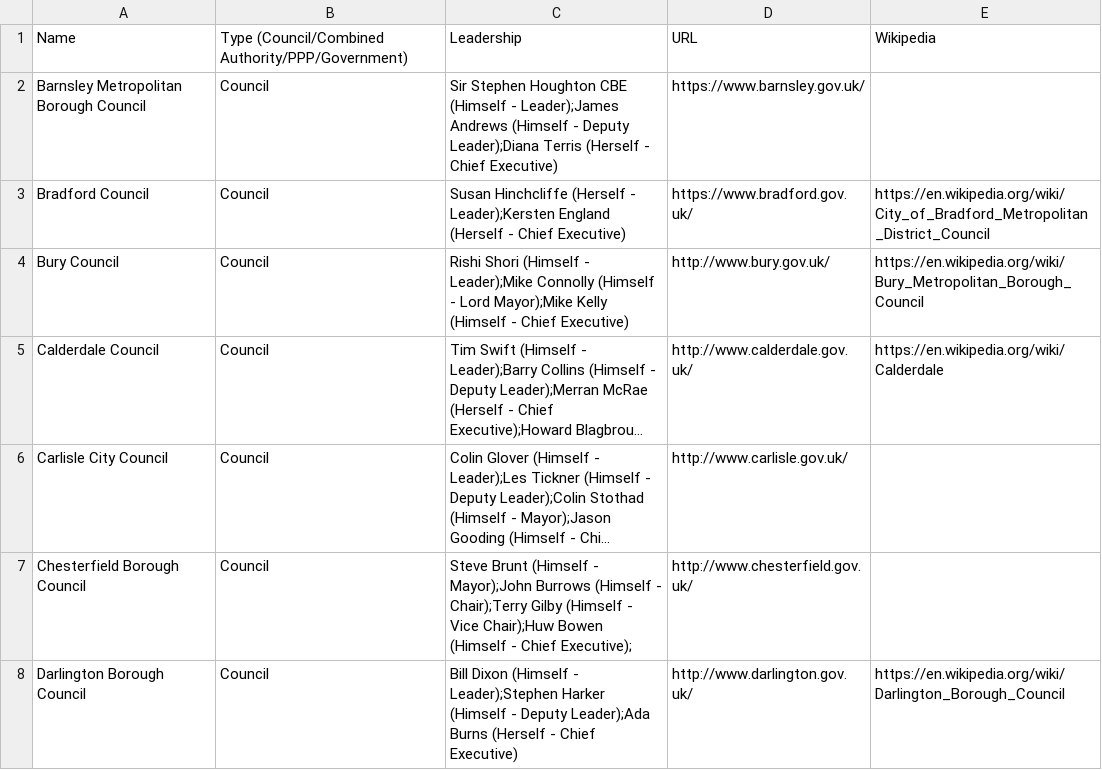
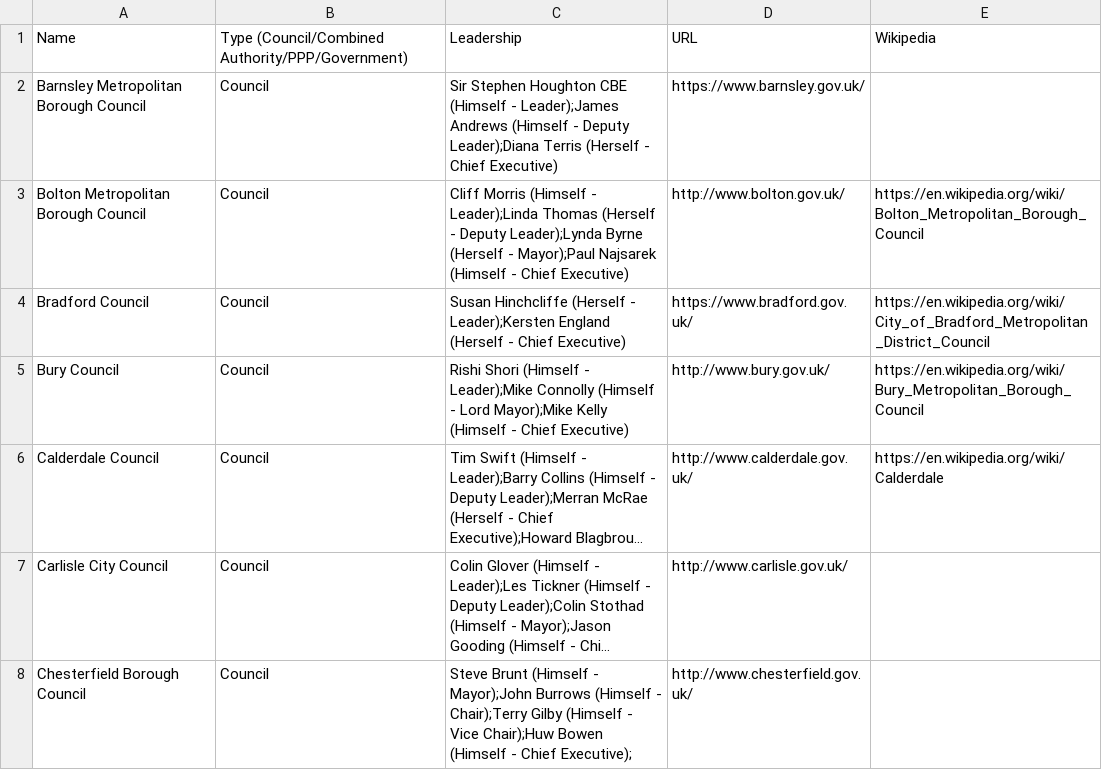
Before and after one commit to odileeds/northernpowerhousepeople, a CSV file: organisations.csv, drawn as a sheet; only a part is shown; the shorter side is filled out with more unchanged rows; long unchanged cells end in …; the diff names each change by its address in the sheet, - before the commit and + after, or states it on an @@ line.

Commit message:
Add Bolton

```diff
--- a/organisations.csv
+++ b/organisations.csv
+row 3: Bolton Metropolitan Borough Council | Council | Cliff Morris (Himself - Leader);Linda Thomas (Herself - Deputy Leader);Lynda Byrne (Herself - Mayor);Paul Najsarek (Himself - Chief Executive) | http://www.bolton.gov.uk/ | https://en.wikipedia.org/wiki/Bolton_Metropolitan_Borough_Council
```
